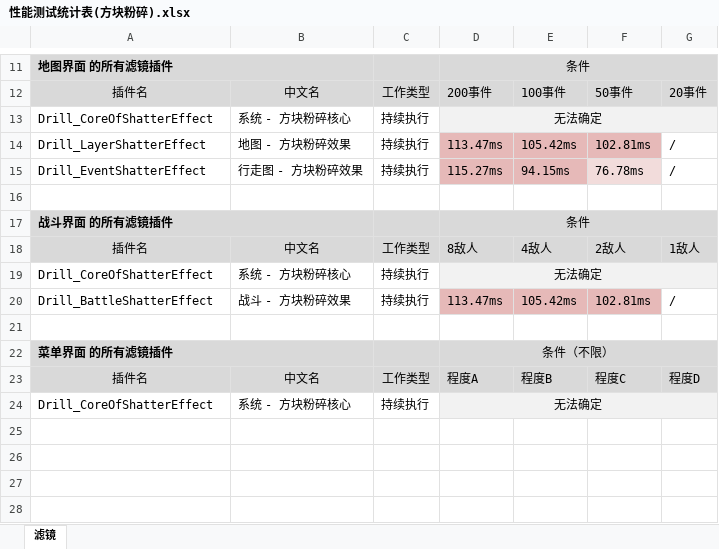
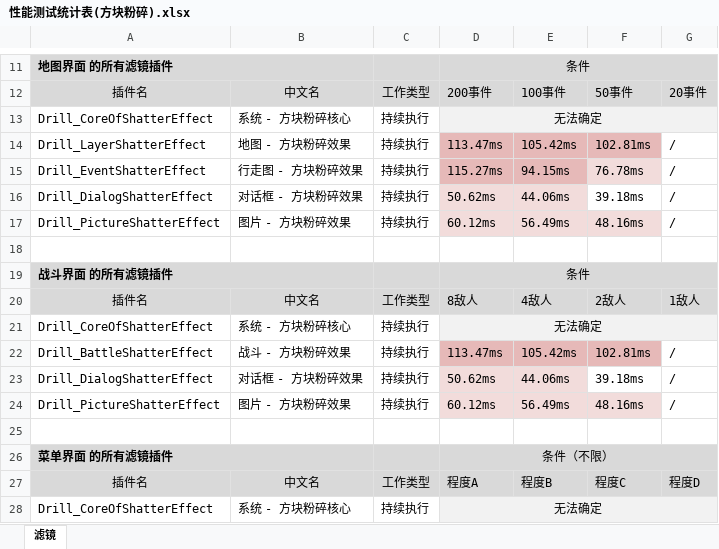
Before and after one commit to RuanZhongNan/drill_plugins, an Excel workbook: 插件详细手册/1.系统/性能测试统计表(方块粉碎).xlsx, sheet 滤镜, drawn as a sheet; only a part is shown, gaps mark what is left out; values as stored, in another font and other column widths than the file's, no borders; the diff names each change by its address in the sheet, - before the commit and + after, or states it on an @@ line.

```diff
--- a/插件详细手册/1.系统/性能测试统计表(方块粉碎).xlsx (sheet 滤镜)
+++ b/插件详细手册/1.系统/性能测试统计表(方块粉碎).xlsx (sheet 滤镜)
+row 16: Drill_DialogShatterEffect | 对话框 - 方块粉碎效果 | 持续执行 | 50.62ms | 44.06ms | 39.18ms | /
+row 17: Drill_PictureShatterEffect | 图片 - 方块粉碎效果 | 持续执行 | 60.12ms | 56.49ms | 48.16ms | /
+row 23: Drill_DialogShatterEffect | 对话框 - 方块粉碎效果 | 持续执行 | 50.62ms | 44.06ms | 39.18ms | /
+row 24: Drill_PictureShatterEffect | 图片 - 方块粉碎效果 | 持续执行 | 60.12ms | 56.49ms | 48.16ms | /
```
Also changed, not shown: 插件详细手册/0.性能测试报告/性能测试统计表.xlsx, 21 other files.
